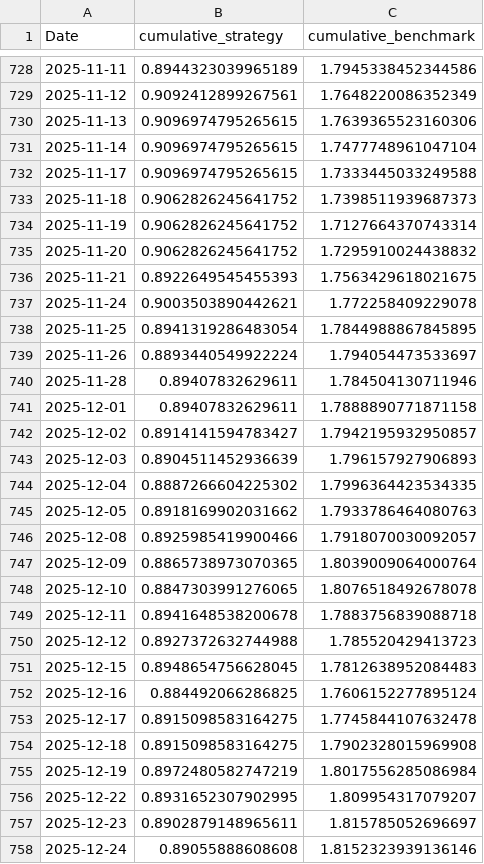
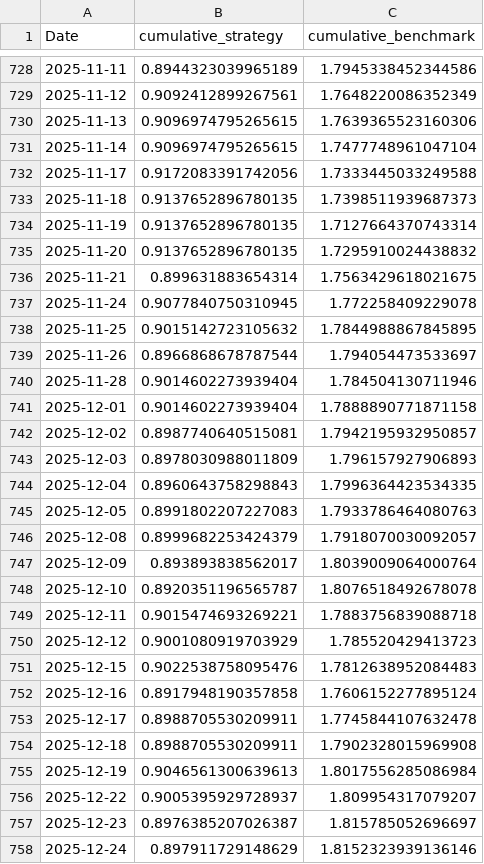
Before and after one commit to Pranav1011/sp500-forecasting, a CSV file: backend/models/equity_curve_1d.csv, drawn as a sheet; only a part is shown, gaps mark what is left out; the diff covers the shown part only.

```diff
--- a/backend/models/equity_curve_1d.csv
+++ b/backend/models/equity_curve_1d.csv
@@ -731,28 +731,28 @@ Date,cumulative_strategy,cumulative_benchmark
 2025-11-14,0.9096974795265615,1.7477748961047104
-2025-11-17,0.9096974795265615,1.7333445033249588
-2025-11-18,0.9062826245641752,1.7398511939687373
-2025-11-19,0.9062826245641752,1.7127664370743314
-2025-11-20,0.9062826245641752,1.7295910024438832
-2025-11-21,0.8922649545455393,1.7563429618021675
-2025-11-24,0.9003503890442621,1.772258409229078
-2025-11-25,0.8941319286483054,1.7844988867845895
-2025-11-26,0.8893440549922224,1.794054473533697
-2025-11-28,0.89407832629611,1.784504130711946
-2025-12-01,0.89407832629611,1.7888890771871158
-2025-12-02,0.8914141594783427,1.7942195932950857
-2025-12-03,0.8904511452936639,1.796157927906893
-2025-12-04,0.8887266604225302,1.7996364423534335
-2025-12-05,0.8918169902031662,1.7933786464080763
-2025-12-08,0.8925985419900466,1.7918070030092057
-2025-12-09,0.8865738973070365,1.8039009064000764
-2025-12-10,0.8847303991276065,1.8076518492678078
-2025-12-11,0.8941648538200678,1.7883756839088718
-2025-12-12,0.8927372632744988,1.785520429413723
-2025-12-15,0.8948654756628045,1.7812638952084483
-2025-12-16,0.884492066286825,1.7606152277895124
-2025-12-17,0.8915098583164275,1.7745844107632478
-2025-12-18,0.8915098583164275,1.7902328015969908
-2025-12-19,0.8972480582747219,1.8017556285086984
-2025-12-22,0.8931652307902995,1.809954317079207
-2025-12-23,0.8902879148965611,1.815785052696697
-2025-12-24,0.89055888608608,1.8152323939136146
+2025-11-17,0.9172083391742056,1.7333445033249588
+2025-11-18,0.9137652896780135,1.7398511939687373
+2025-11-19,0.9137652896780135,1.7127664370743314
+2025-11-20,0.9137652896780135,1.7295910024438832
+2025-11-21,0.899631883654314,1.7563429618021675
+2025-11-24,0.9077840750310945,1.772258409229078
+2025-11-25,0.9015142723105632,1.7844988867845895
+2025-11-26,0.8966868678787544,1.794054473533697
+2025-11-28,0.9014602273939404,1.784504130711946
+2025-12-01,0.9014602273939404,1.7888890771871158
+2025-12-02,0.8987740640515081,1.7942195932950857
+2025-12-03,0.8978030988011809,1.796157927906893
+2025-12-04,0.8960643758298843,1.7996364423534335
+2025-12-05,0.8991802207227083,1.7933786464080763
+2025-12-08,0.8999682253424379,1.7918070030092057
+2025-12-09,0.893893838562017,1.8039009064000764
+2025-12-10,0.8920351196565787,1.8076518492678078
+2025-12-11,0.9015474693269221,1.7883756839088718
+2025-12-12,0.9001080919703929,1.785520429413723
+2025-12-15,0.9022538758095476,1.7812638952084483
+2025-12-16,0.8917948190357858,1.7606152277895124
+2025-12-17,0.8988705530209911,1.7745844107632478
+2025-12-18,0.8988705530209911,1.7902328015969908
+2025-12-19,0.9046561300639613,1.8017556285086984
+2025-12-22,0.9005395929728937,1.809954317079207
+2025-12-23,0.8976385207026387,1.815785052696697
+2025-12-24,0.897911729148629,1.8152323939136146
```
Also changed, not shown: 9 edited cells elsewhere in this file, backend/models/equity_curve_20d.csv, backend/models/equity_curve_5d.csv, 10 other files.
